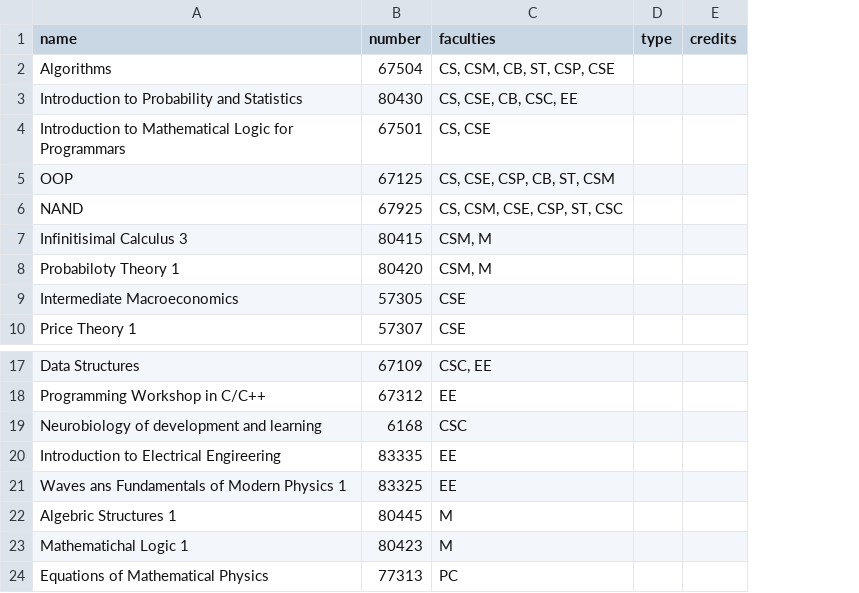
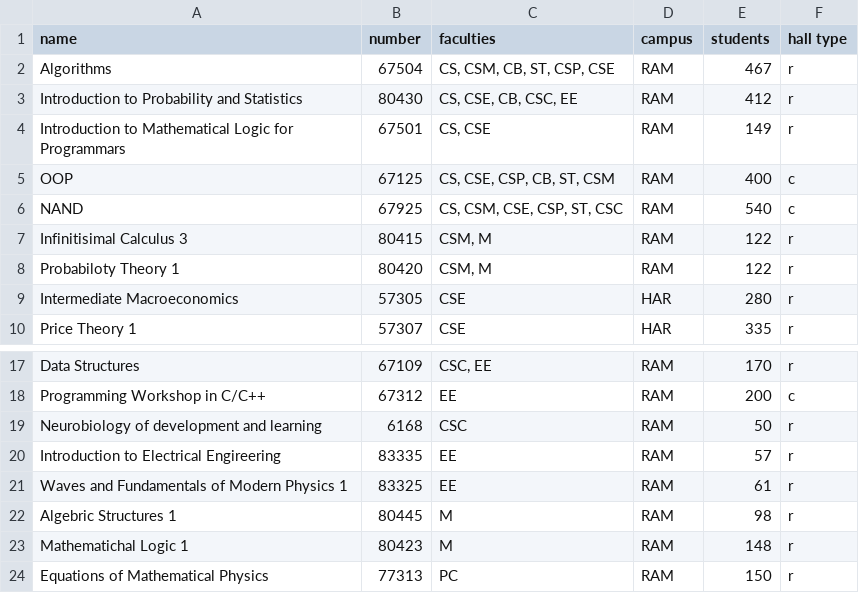
Before and after one commit to meship/AI, a CSV file: Data/Courses_Data3.csv, drawn as a sheet; only a part is shown, gaps mark what is left out; removed rows and columns are numbered as before the commit, all else as after; the diff names each change by its address in the sheet, - before the commit and + after, or states it on an @@ line.

```diff
--- a/Data/Courses_Data3.csv
+++ b/Data/Courses_Data3.csv
-column D (type), empty
-column E (credits), empty
+column D (campus), rows 2-10: RAM | RAM | RAM | RAM | RAM | RAM | RAM | HAR | HAR; rows 17-24: all RAM
+column E (students), rows 2-10: 467 | 412 | 149 | 400 | 540 | 122 | 122 | 280 | 335; rows 17-24: 170 | 200 | 50 | 57 | 61 | 98 | 148 | 150
+column F (hall type), rows 2-10: r | r | r | c | c | r | r | r | r; rows 17-24: r | c | r | r | r | r | r | r
-A21 (name): Waves ans Fundamentals of Modern Physics 1
+A21 (name): Waves and Fundamentals of Modern Physics 1
```
Also changed, not shown: 11 other files.
